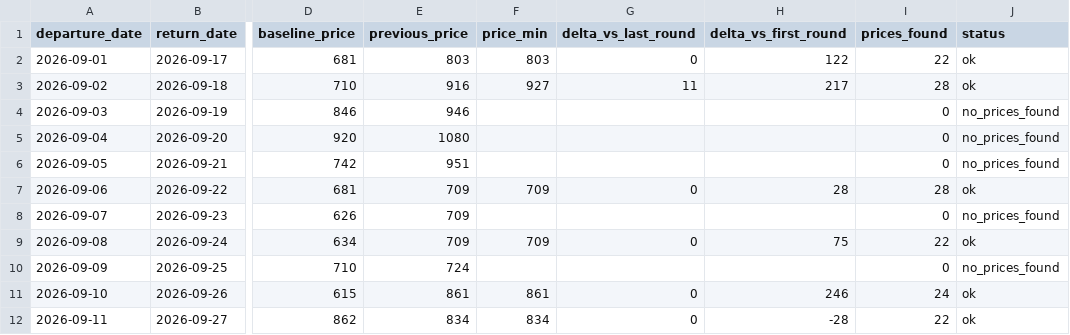
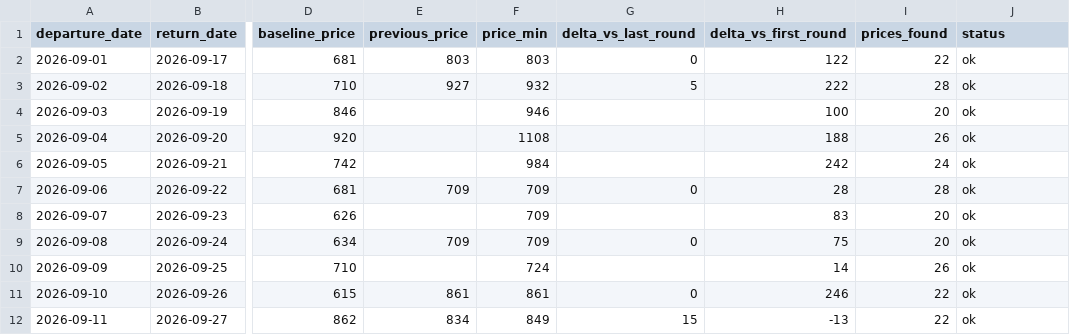
Before and after one commit to yiyangshen04/flight-watch, a CSV file: data/chi-rom-sep-2026/latest_round.csv, drawn as a sheet; only a part is shown, gaps mark what is left out; the diff covers the shown part only; the diff names each change by its address in the sheet, - before the commit and + after, or states it on an @@ line.

```diff
--- a/data/chi-rom-sep-2026/latest_round.csv
+++ b/data/chi-rom-sep-2026/latest_round.csv
-E3 (previous_price): 916
+E3 (previous_price): 927
-F3 (price_min): 927
+F3 (price_min): 932
-G3 (delta_vs_last_round): 11
+G3 (delta_vs_last_round): 5
-H3 (delta_vs_first_round): 217
+H3 (delta_vs_first_round): 222
-E4 (previous_price): 946
+E4 (previous_price): (empty)
-F4 (price_min): (empty)
+F4 (price_min): 946
-H4 (delta_vs_first_round): (empty)
+H4 (delta_vs_first_round): 100
-I4 (prices_found): 0
+I4 (prices_found): 20
-J4:J6 (status): no_prices_found
+J4:J6 (status): ok
-E5 (previous_price): 1080
+E5 (previous_price): (empty)
-F5 (price_min): (empty)
+F5 (price_min): 1108
-H5 (delta_vs_first_round): (empty)
+H5 (delta_vs_first_round): 188
-I5 (prices_found): 0
+I5 (prices_found): 26
-E6 (previous_price): 951
+E6 (previous_price): (empty)
-F6 (price_min): (empty)
+F6 (price_min): 984
-H6 (delta_vs_first_round): (empty)
+H6 (delta_vs_first_round): 242
-I6 (prices_found): 0
+I6 (prices_found): 24
-E8 (previous_price): 709
+E8 (previous_price): (empty)
-F8 (price_min): (empty)
+F8 (price_min): 709
-H8 (delta_vs_first_round): (empty)
+H8 (delta_vs_first_round): 83
-I8 (prices_found): 0
+I8 (prices_found): 20
-J8 (status): no_prices_found
+J8 (status): ok
-I9 (prices_found): 22
+I9 (prices_found): 20
-E10 (previous_price): 724
+E10 (previous_price): (empty)
-F10 (price_min): (empty)
+F10 (price_min): 724
-H10 (delta_vs_first_round): (empty)
+H10 (delta_vs_first_round): 14
-I10 (prices_found): 0
+I10 (prices_found): 26
-J10 (status): no_prices_found
+J10 (status): ok
-I11 (prices_found): 24
+I11 (prices_found): 22
-F12 (price_min): 834
+F12 (price_min): 849
-G12 (delta_vs_last_round): 0
+G12 (delta_vs_last_round): 15
-H12 (delta_vs_first_round): -28
+H12 (delta_vs_first_round): -13
```
Also changed, not shown: 10 edited cells elsewhere in this file, 4 other files.
